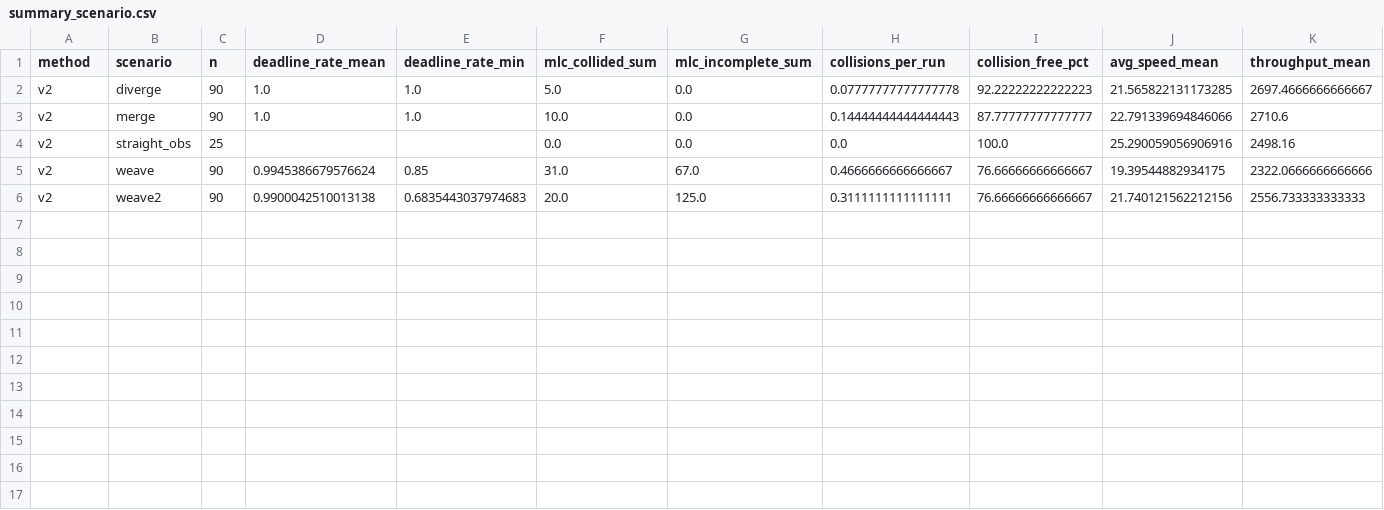
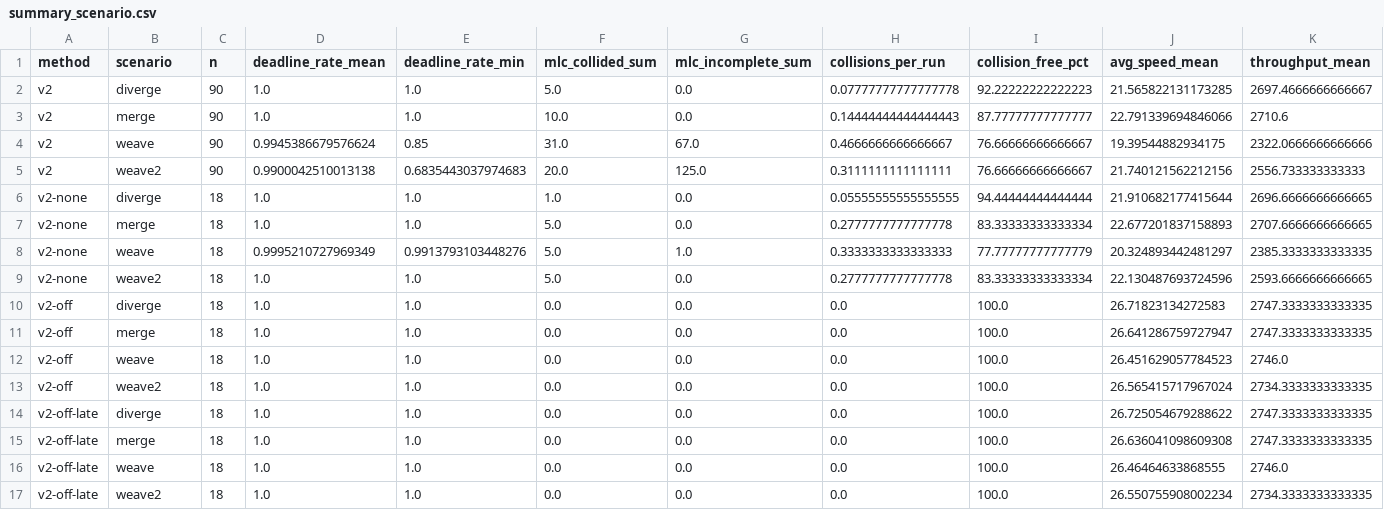
Before and after one commit to TaikiKunimoto/cav-cooperative-lc, a CSV file: scripts/eval/out/summary_scenario.csv, drawn as a sheet; only a part is shown; removed rows and columns are numbered as before the commit, all else as after; rows hold the shown columns only; the diff names each change by its address in the sheet, - before the commit and + after, or states it on an @@ line.

```diff
--- a/scripts/eval/out/summary_scenario.csv
+++ b/scripts/eval/out/summary_scenario.csv
-row 4: v2 | straight_obs | 25 |  |  | 0.0 | 0.0 | 0.0 | 100.0 | 25.290059056906916 | 2498.16
+row 6: v2-none | diverge | 18 | 1.0 | 1.0 | 1.0 | 0.0 | 0.05555555555555555 | 94.44444444444444 | 21.910682177415644 | 2696.6666666666665
+row 7: v2-none | merge | 18 | 1.0 | 1.0 | 5.0 | 0.0 | 0.2777777777777778 | 83.33333333333334 | 22.677201837158893 | 2707.6666666666665
+row 8: v2-none | weave | 18 | 0.9995210727969349 | 0.9913793103448276 | 5.0 | 1.0 | 0.3333333333333333 | 77.77777777777779 | 20.324893442481297 | 2385.3333333333335
+row 9: v2-none | weave2 | 18 | 1.0 | 1.0 | 5.0 | 0.0 | 0.2777777777777778 | 83.33333333333334 | 22.130487693724596 | 2593.6666666666665
+row 10: v2-off | diverge | 18 | 1.0 | 1.0 | 0.0 | 0.0 | 0.0 | 100.0 | 26.71823134272583 | 2747.3333333333335
+row 11: v2-off | merge | 18 | 1.0 | 1.0 | 0.0 | 0.0 | 0.0 | 100.0 | 26.641286759727947 | 2747.3333333333335
+row 12: v2-off | weave | 18 | 1.0 | 1.0 | 0.0 | 0.0 | 0.0 | 100.0 | 26.451629057784523 | 2746.0
+row 13: v2-off | weave2 | 18 | 1.0 | 1.0 | 0.0 | 0.0 | 0.0 | 100.0 | 26.565415717967024 | 2734.3333333333335
+row 14: v2-off-late | diverge | 18 | 1.0 | 1.0 | 0.0 | 0.0 | 0.0 | 100.0 | 26.725054679288622 | 2747.3333333333335
+row 15: v2-off-late | merge | 18 | 1.0 | 1.0 | 0.0 | 0.0 | 0.0 | 100.0 | 26.636041098609308 | 2747.3333333333335
+row 16: v2-off-late | weave | 18 | 1.0 | 1.0 | 0.0 | 0.0 | 0.0 | 100.0 | 26.46464633868555 | 2746.0
+row 17: v2-off-late | weave2 | 18 | 1.0 | 1.0 | 0.0 | 0.0 | 0.0 | 100.0 | 26.550755908002234 | 2734.3333333333335
```
Also changed, not shown: scripts/eval/out/summary_mlc.csv, scripts/eval/out/summary_scenario_envelope.csv, 18 other files.
